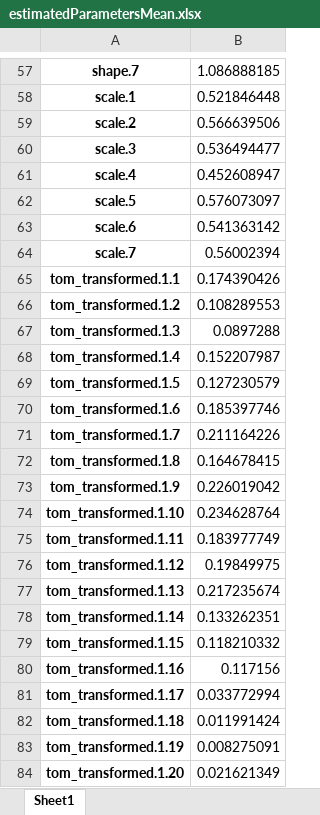
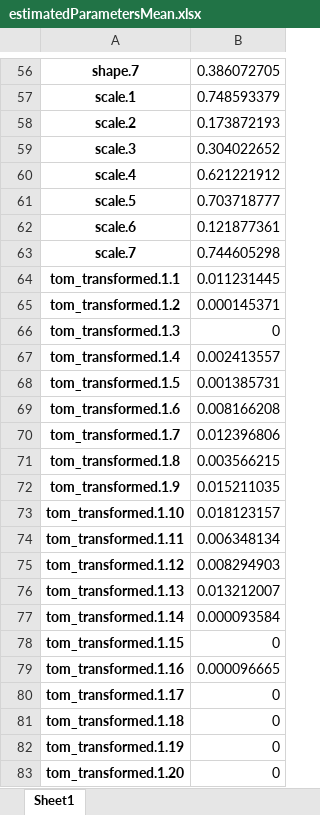
Before and after one commit to alex0267/marketing_mix_model_product, an Excel workbook: estimatedParametersMean.xlsx, sheet Sheet1, drawn as a sheet; only a part is shown, gaps mark what is left out; values as stored, in another font and other column widths than the file's, no borders; addresses are those after the commit; the diff covers the shown part only; the diff names each change by its address in the sheet, - before the commit and + after, or states it on an @@ line.

```diff
--- a/estimatedParametersMean.xlsx (sheet Sheet1)
+++ b/estimatedParametersMean.xlsx (sheet Sheet1)
-B56: 1.086888185
+B56: 0.386072705
-B57: 0.521846448
+B57: 0.748593379
-B58: 0.566639506
+B58: 0.173872193
-B59: 0.536494477
+B59: 0.304022652
-B60: 0.452608947
+B60: 0.621221912
-B61: 0.576073097
+B61: 0.703718777
-B62: 0.541363142
+B62: 0.121877361
-B63: 0.56002394
+B63: 0.744605298
-B64: 0.174390426
+B64: 0.011231445
-B65: 0.108289553
+B65: 0.000145371
-B66: 0.0897288
+B66: 0
-B67: 0.152207987
+B67: 0.002413557
-B68: 0.127230579
+B68: 0.001385731
-B69: 0.185397746
+B69: 0.008166208
-B70: 0.211164226
+B70: 0.012396806
-B71: 0.164678415
+B71: 0.003566215
-B72: 0.226019042
+B72: 0.015211035
-B73: 0.234628764
+B73: 0.018123157
-B74: 0.183977749
+B74: 0.006348134
-B75: 0.19849975
+B75: 0.008294903
-B76: 0.217235674
+B76: 0.013212007
-B77: 0.133262351
+B77: 0.000093584
-B78: 0.118210332
+B78: 0
-B79: 0.117156
+B79: 0.000096665
-B80: 0.033772994
+B80: 0
-B81: 0.011991424
+B81: 0
-B82: 0.008275091
+B82: 0
-B83: 0.021621349
+B83: 0
```
Also changed, not shown: 1 removed row and 282 edited cells elsewhere in this sheet, CTRL_summary.xlsx, TP_summary.xlsx, 8 other files.
